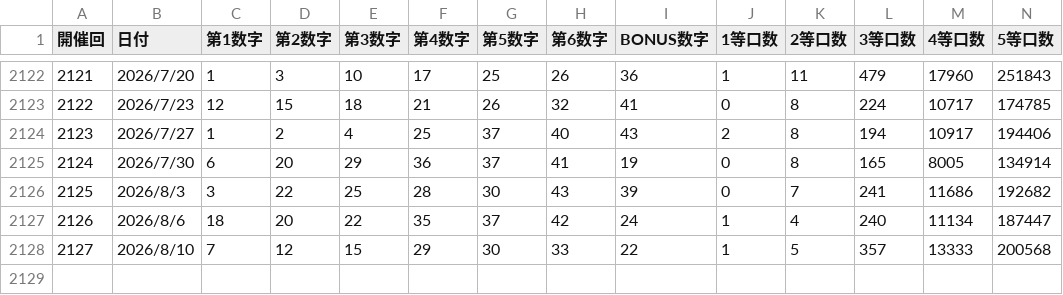
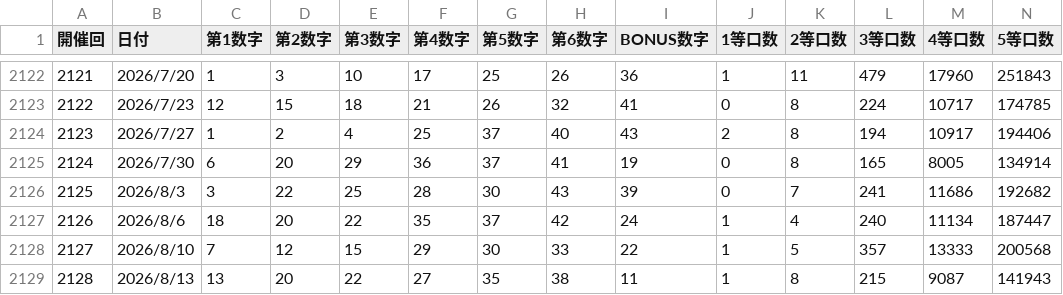
Before and after one commit to nightridergsxf-star/loto6-analyzer, a CSV file: loto6.csv, drawn as a sheet; only a part is shown, gaps mark what is left out; rows hold the shown columns only; the diff names each change by its address in the sheet, - before the commit and + after, or states it on an @@ line.

```diff
--- a/loto6.csv
+++ b/loto6.csv
+row 2129: 2128 | 2026/8/13 | 13 | 20 | 22 | 27 | 35 | 38 | 11 | 1 | 8 | 215 | 9087 | 141943
```
Also changed, not shown: 11 other files.
